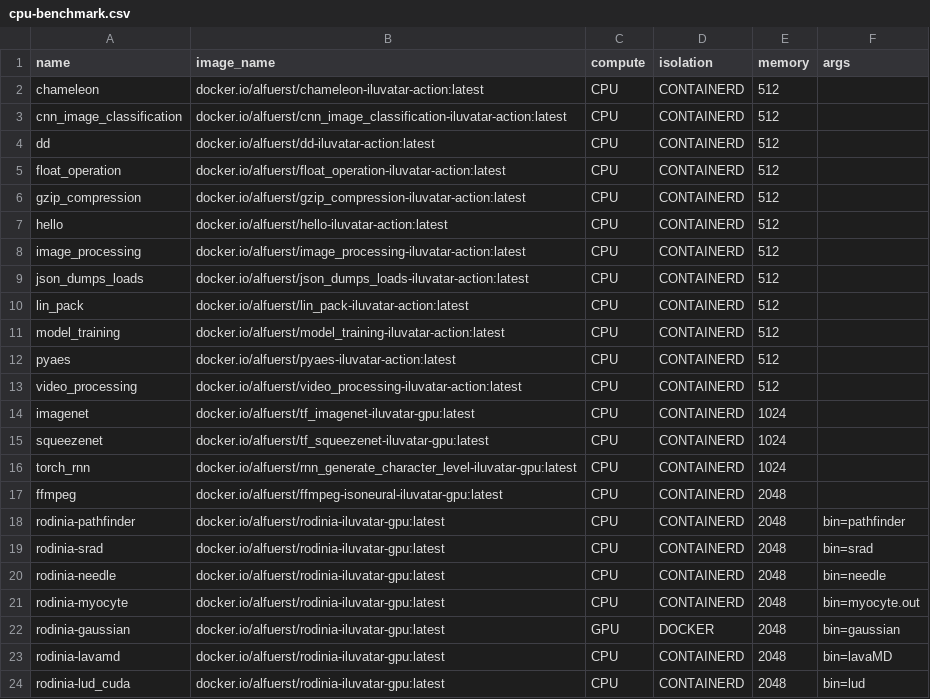
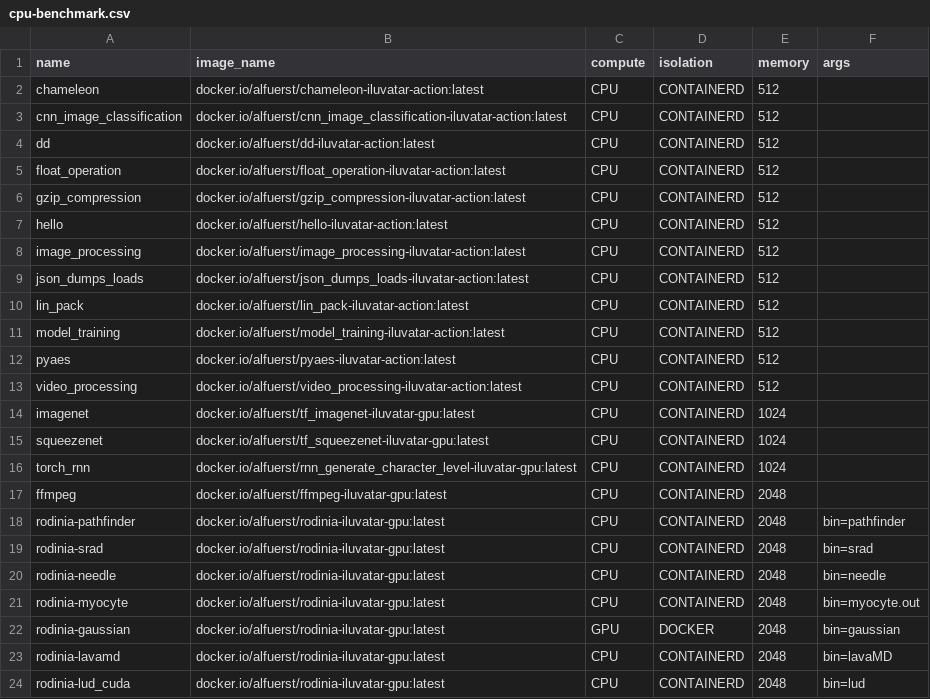
Before and after one commit to abrehman94/iluvatar-faas, a CSV file: src/Ilúvatar/ilúvatar_load_gen/src/resources/cpu-benchmark.csv, drawn as a sheet.

Commit message:
Gpu memory management (#8)
Add worker code that can send commands to container to manage where
function memory is located. On either device or host.

---------

Co-authored-by: Alex Fuerst <alfuerst@iu.edu>

```diff
--- a/src/Ilúvatar/ilúvatar_load_gen/src/resources/cpu-benchmark.csv
+++ b/src/Ilúvatar/ilúvatar_load_gen/src/resources/cpu-benchmark.csv
@@ -16,3 +16,3 @@ squeezenet,docker.io/alfuerst/tf_squeezenet-iluvatar-gpu:latest,CPU,CONTAINERD,1
 torch_rnn,docker.io/alfuerst/rnn_generate_character_level-iluvatar-gpu:latest,CPU,CONTAINERD,1024,
-ffmpeg,docker.io/alfuerst/ffmpeg-isoneural-iluvatar-gpu:latest,CPU,CONTAINERD,2048,
+ffmpeg,docker.io/alfuerst/ffmpeg-iluvatar-gpu:latest,CPU,CONTAINERD,2048,
 rodinia-pathfinder,docker.io/alfuerst/rodinia-iluvatar-gpu:latest,CPU,CONTAINERD,2048,bin=pathfinder
```
Also changed, not shown: src/Ilúvatar/ilúvatar_load_gen/src/resources/packaged-benchmark.csv, 30 other files.
